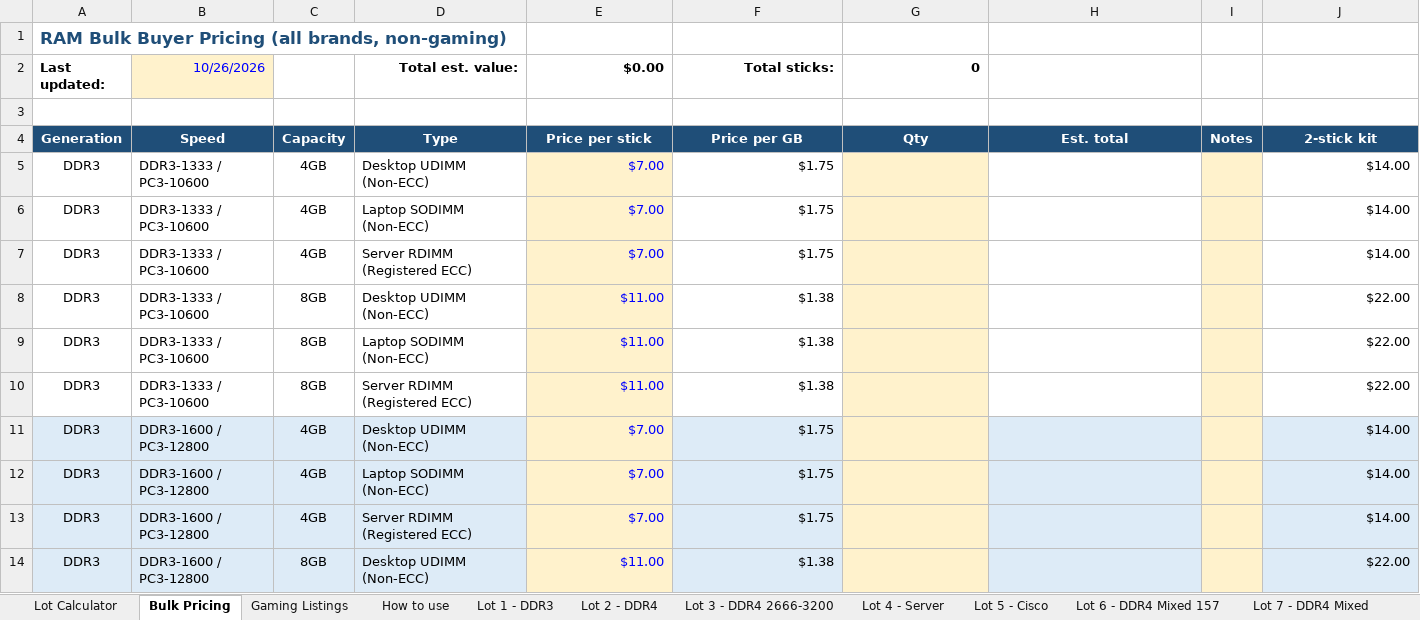
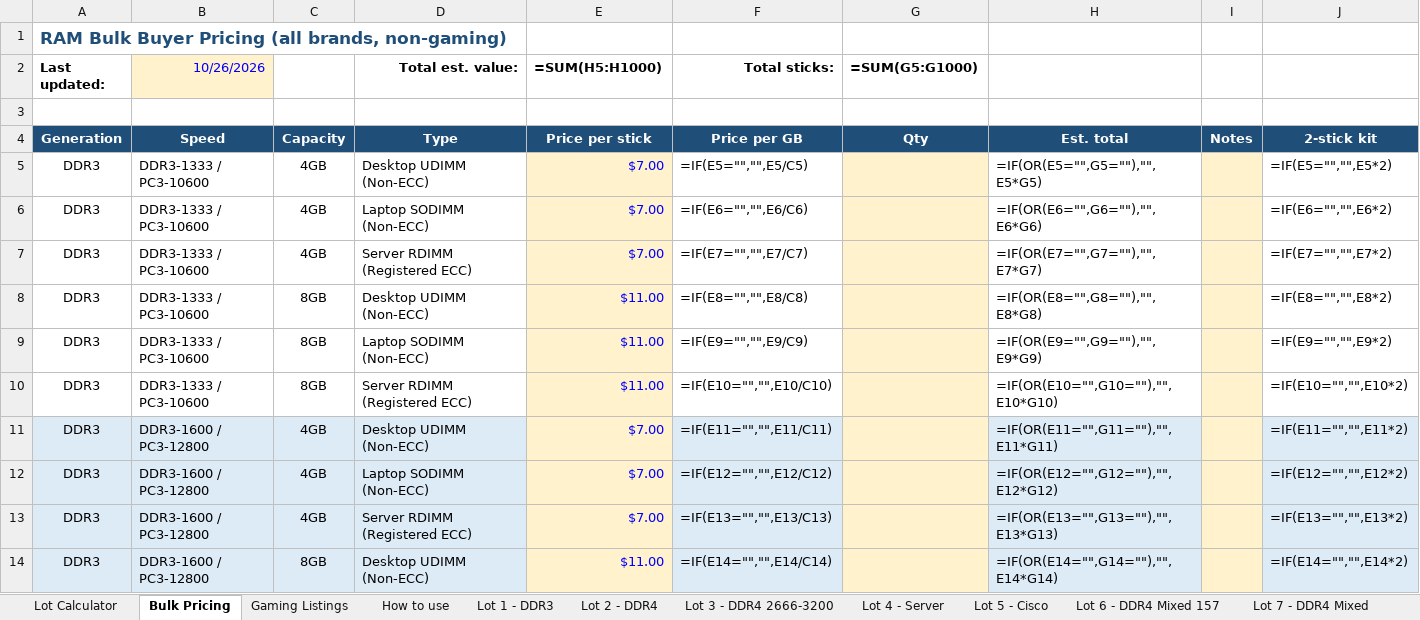
Before and after one commit to bgallaher-lgtm/Claude, an Excel workbook: ram_bulk_pricing.xlsx, sheet Bulk Pricing, drawn as a sheet; only a part is shown; values as stored, in another font and other column widths than the file's, no borders; formulas without a stored value are shown as written; charts and pictures not drawn; the diff covers the shown part only; the diff names each change by its address in the sheet, - before the commit and + after, or states it on an @@ line.

```diff
--- a/ram_bulk_pricing.xlsx (sheet Bulk Pricing)
+++ b/ram_bulk_pricing.xlsx (sheet Bulk Pricing)
-E2: $0.00
+E2: =SUM(H5:H1000)
-G2: 0
+G2: =SUM(G5:G1000)
-F5 (Total sticks:): $1.75
+F5 (Total sticks:): =IF(E5="","",E5/C5)
-H5: (empty)
+H5: =IF(OR(E5="",G5=""),"",E5*G5)
-J5: $14.00
+J5: =IF(E5="","",E5*2)
-F6 (Total sticks:): $1.75
+F6 (Total sticks:): =IF(E6="","",E6/C6)
-H6: (empty)
+H6: =IF(OR(E6="",G6=""),"",E6*G6)
-J6: $14.00
+J6: =IF(E6="","",E6*2)
-F7 (Total sticks:): $1.75
+F7 (Total sticks:): =IF(E7="","",E7/C7)
-H7: (empty)
+H7: =IF(OR(E7="",G7=""),"",E7*G7)
-J7: $14.00
+J7: =IF(E7="","",E7*2)
-F8 (Total sticks:): $1.38
+F8 (Total sticks:): =IF(E8="","",E8/C8)
-H8: (empty)
+H8: =IF(OR(E8="",G8=""),"",E8*G8)
-J8: $22.00
+J8: =IF(E8="","",E8*2)
-F9 (Total sticks:): $1.38
+F9 (Total sticks:): =IF(E9="","",E9/C9)
-H9: (empty)
+H9: =IF(OR(E9="",G9=""),"",E9*G9)
-J9: $22.00
+J9: =IF(E9="","",E9*2)
-F10 (Total sticks:): $1.38
+F10 (Total sticks:): =IF(E10="","",E10/C10)
-H10: (empty)
+H10: =IF(OR(E10="",G10=""),"",E10*G10)
-J10: $22.00
+J10: =IF(E10="","",E10*2)
-F11 (Total sticks:): $1.75
+F11 (Total sticks:): =IF(E11="","",E11/C11)
-H11: (empty)
+H11: =IF(OR(E11="",G11=""),"",E11*G11)
-J11: $14.00
+J11: =IF(E11="","",E11*2)
-F12 (Total sticks:): $1.75
+F12 (Total sticks:): =IF(E12="","",E12/C12)
-H12: (empty)
+H12: =IF(OR(E12="",G12=""),"",E12*G12)
-J12: $14.00
+J12: =IF(E12="","",E12*2)
-F13 (Total sticks:): $1.75
+F13 (Total sticks:): =IF(E13="","",E13/C13)
-H13: (empty)
+H13: =IF(OR(E13="",G13=""),"",E13*G13)
-J13: $14.00
+J13: =IF(E13="","",E13*2)
-F14 (Total sticks:): $1.38
+F14 (Total sticks:): =IF(E14="","",E14/C14)
-H14: (empty)
+H14: =IF(OR(E14="",G14=""),"",E14*G14)
-J14: $22.00
+J14: =IF(E14="","",E14*2)
```
Also changed, not shown: 246 edited cells elsewhere in this sheet, sheet Lot Calculator, sheet Gaming Listings, sheet Lot 1 - DDR3, sheet Lot 6 - DDR4 Mixed 157, sheet Lot 3 - DDR4 2666-3200, sheet Lot 2 - DDR4, 7 more sheets, charts or pictures.
